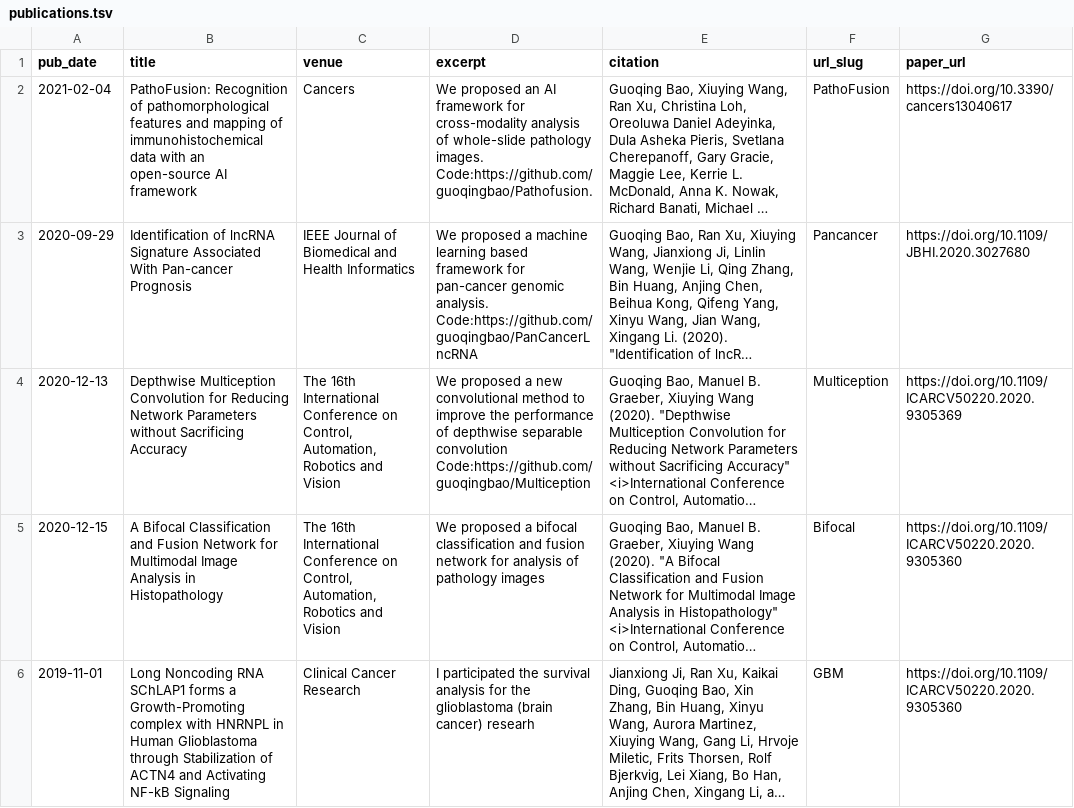
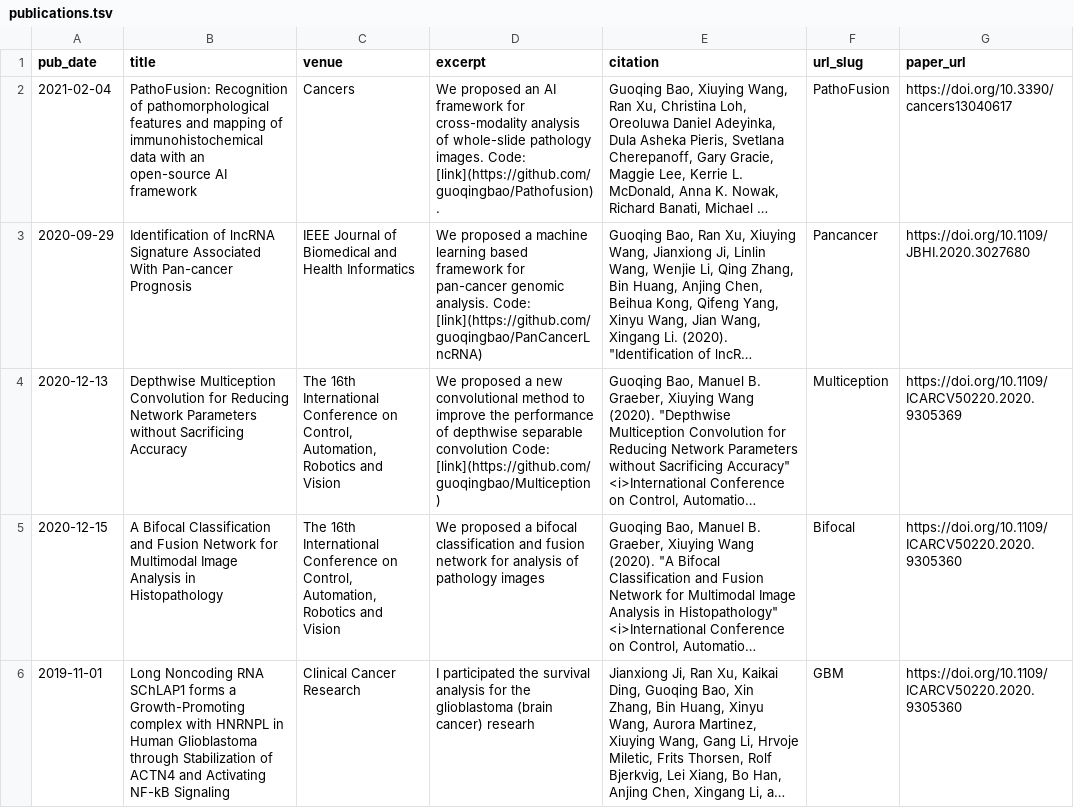
Before and after one commit to guoqingbao/guoqingbao.github.io, a TSV file: markdown_generator/publications.tsv, drawn as a sheet; only a part is shown; long unchanged cells end in …; the diff names each change by its address in the sheet, - before the commit and + after, or states it on an @@ line.

```diff
--- a/markdown_generator/publications.tsv
+++ b/markdown_generator/publications.tsv
-D2 (excerpt): …pathology images. Code:https://github.com/guoqingbao/Pathofusion.
+D2 (excerpt): …pathology images. Code: [link](https://github.com/guoqingbao/Pathofusion).
-D3 (excerpt): …genomic analysis. Code:https://github.com/guoqingbao/PanCancerLncRNA
+D3 (excerpt): …genomic analysis. Code: [link](https://github.com/guoqingbao/PanCancerLncRNA)
-D4 (excerpt): …separable convolution Code:https://github.com/guoqingbao/Multiception
+D4 (excerpt): …separable convolution Code: [link](https://github.com/guoqingbao/Multiception)
```
Also changed, not shown: 3 other files.
